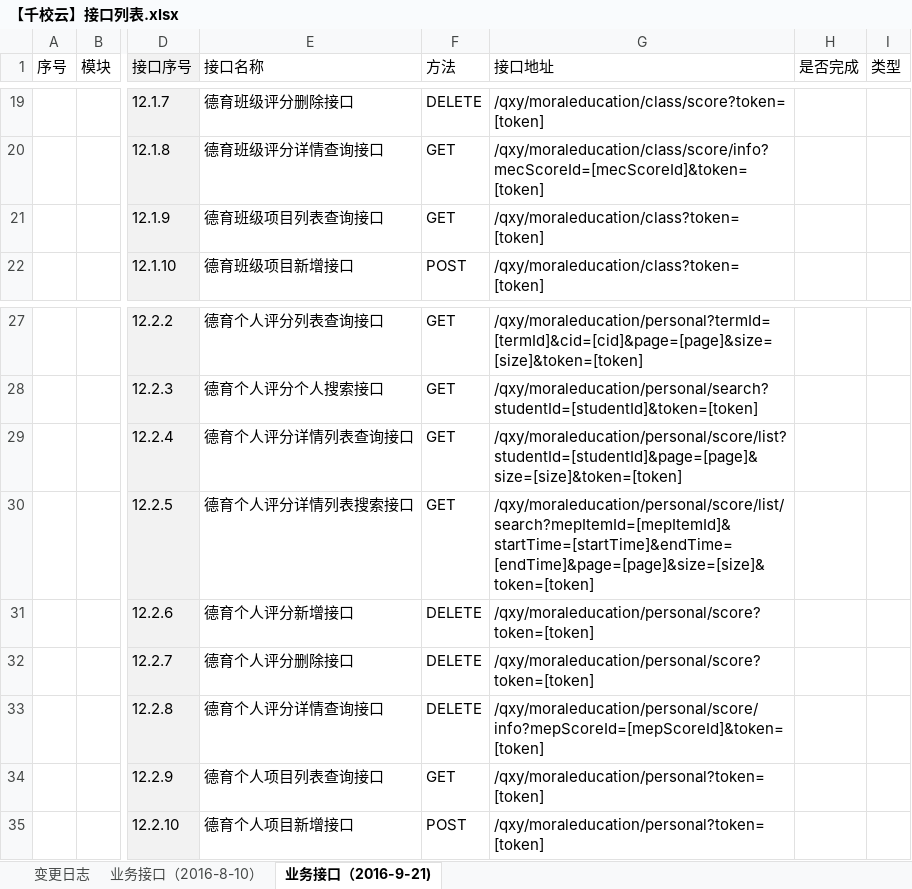
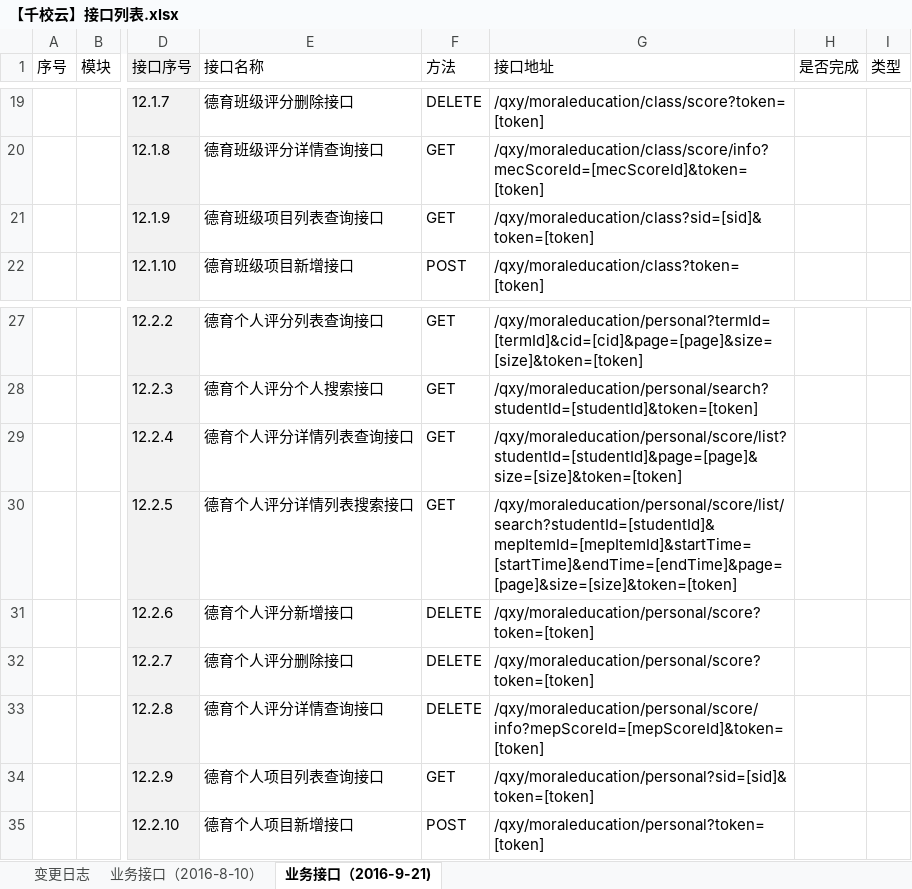
Before and after one commit to cnsuhao/ishome-taocode, an Excel workbook: biz/MC-MSC-Web/qxy接口定义文档2016-8-8/【千校云】接口列表.xlsx, sheet 业务接口（2016-9-21), drawn as a sheet; only a part is shown, gaps mark what is left out; values as stored, in another font and other column widths than the file's, no borders; conditional formats not drawn; the diff names each change by its address in the sheet, - before the commit and + after, or states it on an @@ line.

```diff
--- a/biz/MC-MSC-Web/qxy接口定义文档2016-8-8/【千校云】接口列表.xlsx (sheet 业务接口（2016-9-21))
+++ b/biz/MC-MSC-Web/qxy接口定义文档2016-8-8/【千校云】接口列表.xlsx (sheet 业务接口（2016-9-21))
-G21 (接口地址): /qxy/moraleducation/class?token=[token]
+G21 (接口地址): /qxy/moraleducation/class?sid=[sid]&token=[token]
-G30 (接口地址): /qxy/moraleducation/personal/score/list/search?mepItemId=[mepItemId]&startTime=[startTime]&endTime=[endTime]&page=[page]&size=[size]&token=[token]
+G30 (接口地址): /qxy/moraleducation/personal/score/list/search?studentId=[studentId]&mepItemId=[mepItemId]&startTime=[startTime]&endTime=[endTime]&page=[page]&size=[size]&token=[token]
-G34 (接口地址): /qxy/moraleducation/personal?token=[token]
+G34 (接口地址): /qxy/moraleducation/personal?sid=[sid]&token=[token]
```
Also changed, not shown: 2 other files.
